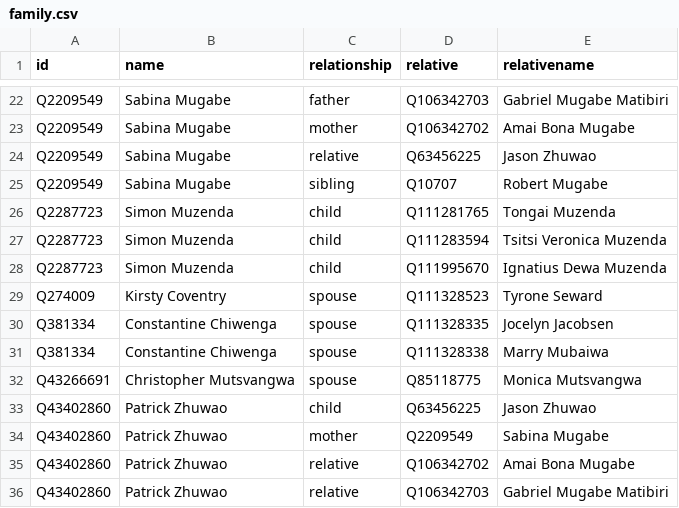
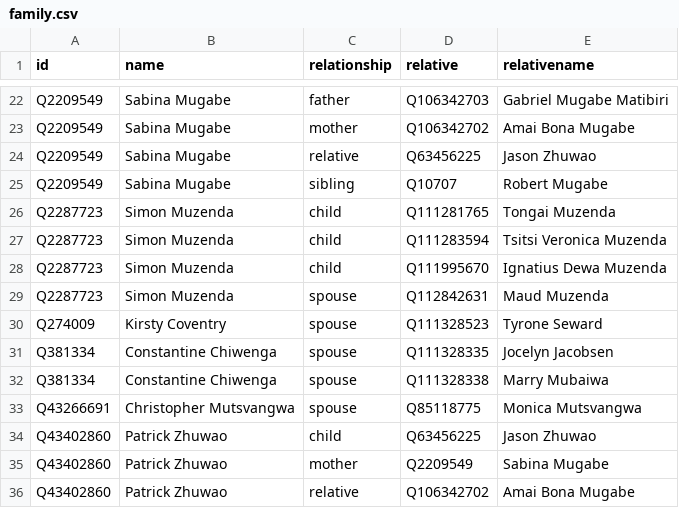
Before and after one commit to every-politician-scrapers/zimbabwe, a CSV file: html/family.csv, drawn as a sheet; only a part is shown, gaps mark what is left out; the shorter side is filled out with more unchanged rows; the diff names each change by its address in the sheet, - before the commit and + after, or states it on an @@ line.

Commit message:
PCB update

```diff
--- a/html/family.csv
+++ b/html/family.csv
+row 29: Q2287723 | Simon Muzenda | spouse | Q112842631 | Maud Muzenda
```
